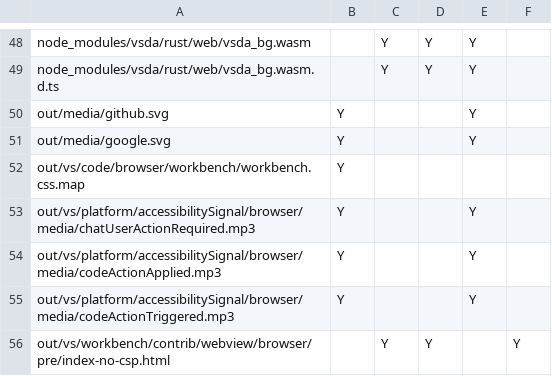
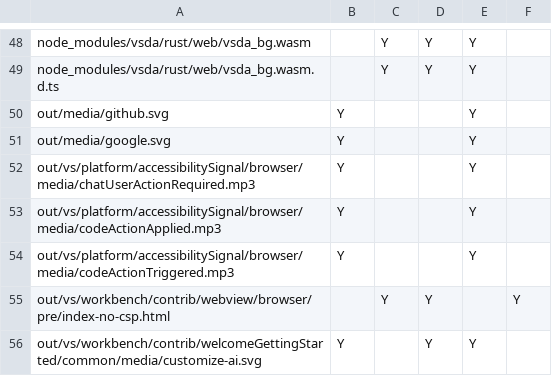
Before and after one commit to btwiuse/vsdiff, a CSV file: reh-web.diff.csv, drawn as a sheet; only a part is shown, gaps mark what is left out; the shorter side is filled out with more unchanged rows; the diff names each change by its address in the sheet, - before the commit and + after, or states it on an @@ line.

```diff
--- a/reh-web.diff.csv
+++ b/reh-web.diff.csv
-row 52: out/vs/code/browser/workbench/workbench.css.map | Y
```
Also changed, not shown: web.diff.csv, 3 other files.
